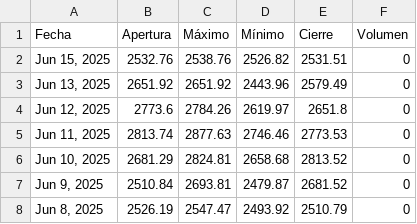
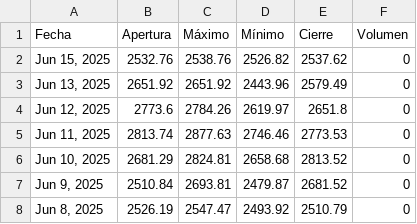
Before and after one commit to ElizabethAlzateM/ProyectoV_Entrega2, a CSV file: src/proyecto/static/data/historical.csv, drawn as a sheet; only a part is shown.

```diff
--- a/src/proyecto/static/data/historical.csv
+++ b/src/proyecto/static/data/historical.csv
@@ -1,3 +1,3 @@
 Fecha,Apertura,Máximo,Mínimo,Cierre,Volumen
-"Jun 15, 2025",2532.76,2538.76,2526.82,2531.51,0
+"Jun 15, 2025",2532.76,2538.76,2526.82,2537.62,0
 "Jun 13, 2025",2651.92,2651.92,2443.96,2579.49,0
```
Also changed, not shown: 4 other files.
